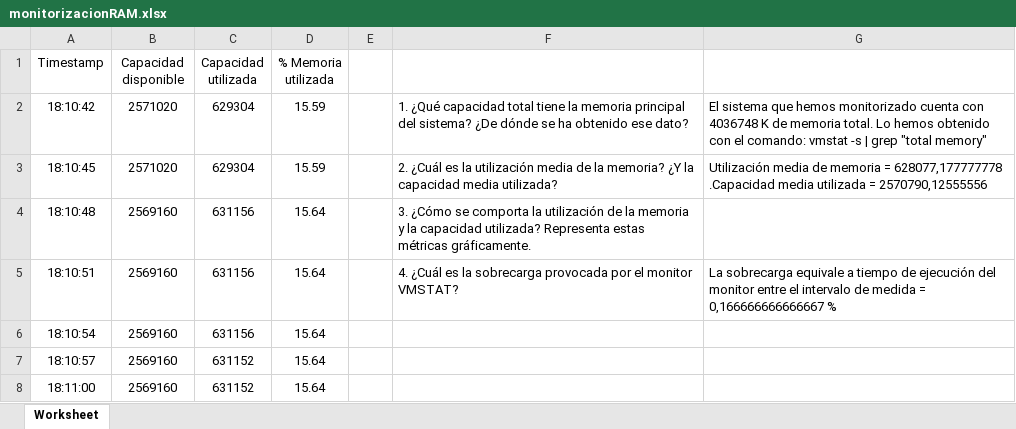
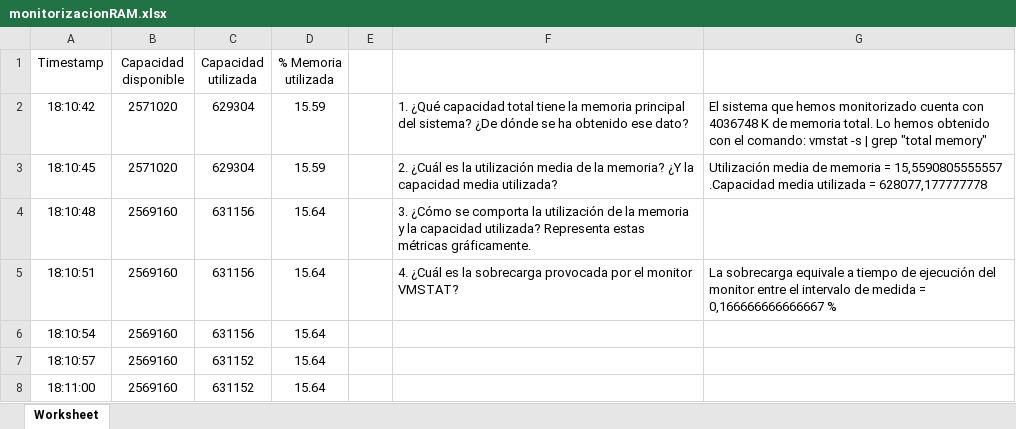
Before and after one commit to ignasipc/ACSI_Monitorization, an Excel workbook: monitorizacionRAM.xlsx, sheet Worksheet, drawn as a sheet; only a part is shown; values as stored, in another font and other column widths than the file's, no borders; charts and pictures not drawn; the diff names each change by its address in the sheet, - before the commit and + after, or states it on an @@ line.

```diff
--- a/monitorizacionRAM.xlsx (sheet Worksheet)
+++ b/monitorizacionRAM.xlsx (sheet Worksheet)
-G3: …memoria = 628077,177777778 .Capacidad media utilizada = 2570790,12555556
+G3: …memoria = 15,5590805555557 .Capacidad media utilizada = 628077,177777778
```
Also changed, not shown: monitorizacionParalelo.xlsx, 1 other file.
